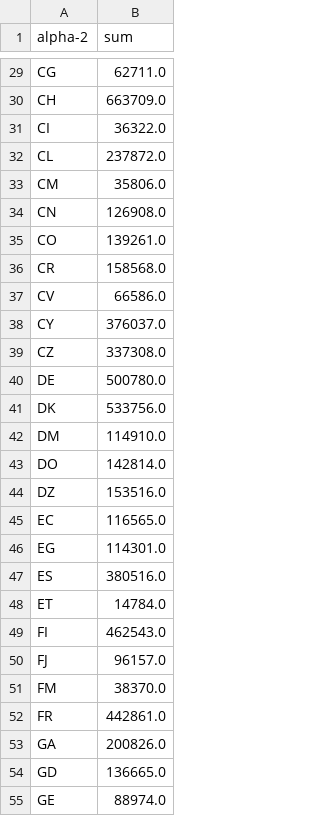
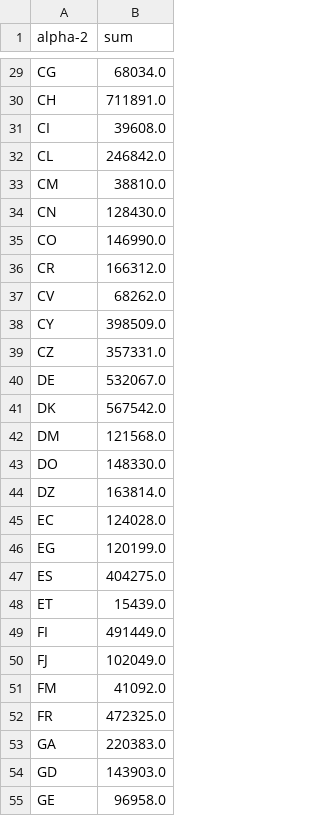
Before and after one commit to Raimundo82/project_infovis, a CSV file: lab3/output.csv, drawn as a sheet; only a part is shown, gaps mark what is left out; the diff covers the shown part only; the diff names each change by its address in the sheet, - before the commit and + after, or states it on an @@ line.

```diff
--- a/lab3/output.csv
+++ b/lab3/output.csv
-B29 (sum): 62711.0
+B29 (sum): 68034.0
-B30 (sum): 663709.0
+B30 (sum): 711891.0
-B31 (sum): 36322.0
+B31 (sum): 39608.0
-B32 (sum): 237872.0
+B32 (sum): 246842.0
-B33 (sum): 35806.0
+B33 (sum): 38810.0
-B34 (sum): 126908.0
+B34 (sum): 128430.0
-B35 (sum): 139261.0
+B35 (sum): 146990.0
-B36 (sum): 158568.0
+B36 (sum): 166312.0
-B37 (sum): 66586.0
+B37 (sum): 68262.0
-B38 (sum): 376037.0
+B38 (sum): 398509.0
-B39 (sum): 337308.0
+B39 (sum): 357331.0
-B40 (sum): 500780.0
+B40 (sum): 532067.0
-B41 (sum): 533756.0
+B41 (sum): 567542.0
-B42 (sum): 114910.0
+B42 (sum): 121568.0
-B43 (sum): 142814.0
+B43 (sum): 148330.0
-B44 (sum): 153516.0
+B44 (sum): 163814.0
-B45 (sum): 116565.0
+B45 (sum): 124028.0
-B46 (sum): 114301.0
+B46 (sum): 120199.0
-B47 (sum): 380516.0
+B47 (sum): 404275.0
-B48 (sum): 14784.0
+B48 (sum): 15439.0
-B49 (sum): 462543.0
+B49 (sum): 491449.0
-B50 (sum): 96157.0
+B50 (sum): 102049.0
-B51 (sum): 38370.0
+B51 (sum): 41092.0
-B52 (sum): 442861.0
+B52 (sum): 472325.0
-B53 (sum): 200826.0
+B53 (sum): 220383.0
-B54 (sum): 136665.0
+B54 (sum): 143903.0
-B55 (sum): 88974.0
+B55 (sum): 96958.0
```
Also changed, not shown: 127 edited cells elsewhere in this file, 6 other files.
